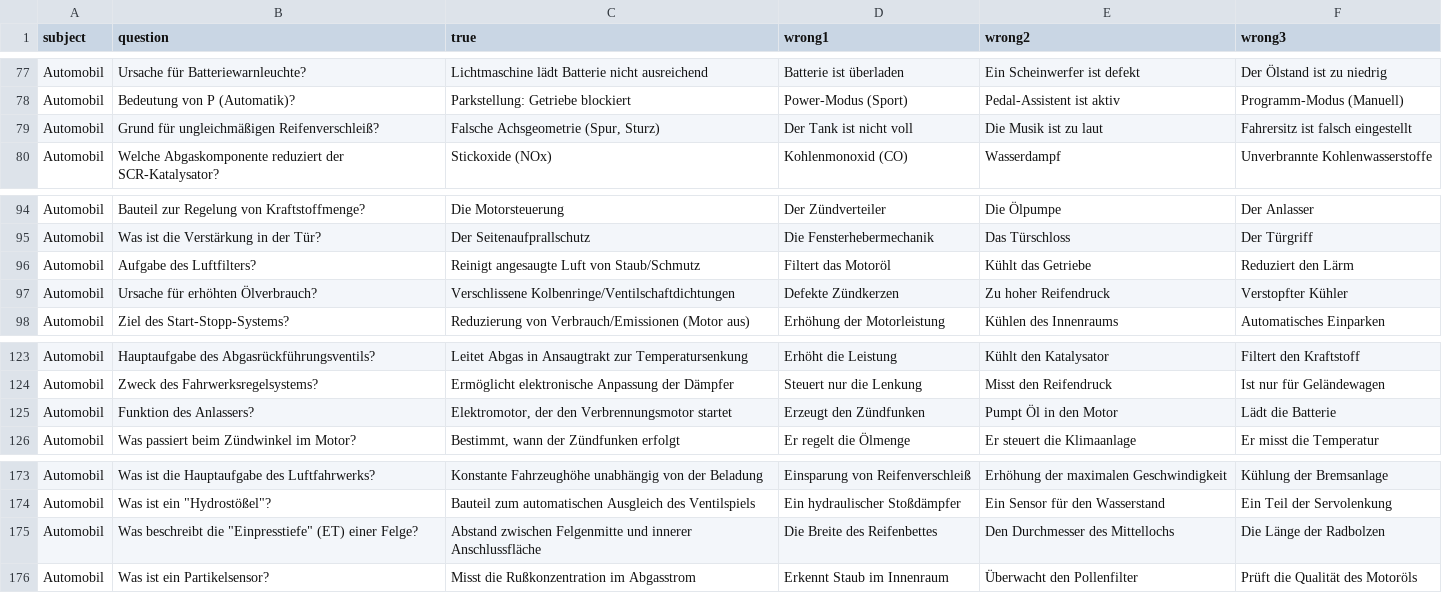
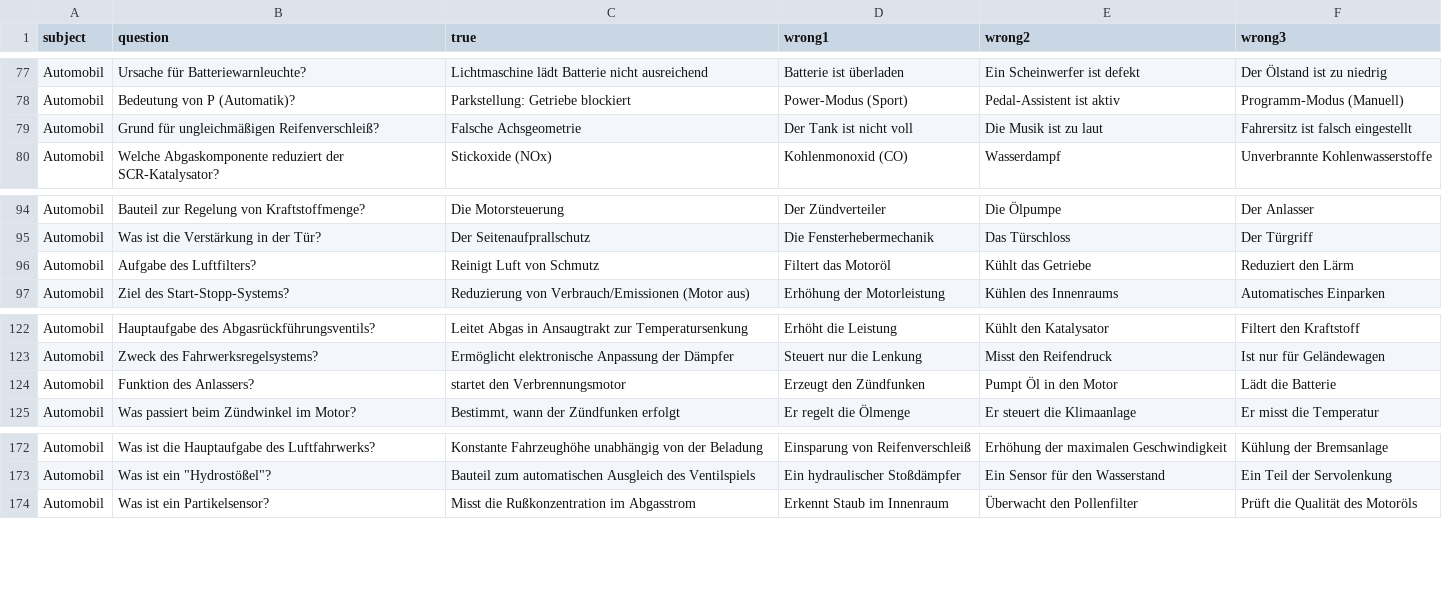
Before and after one commit to CodewithMax05/Quiz, a CSV file: csv/fragen_automobil.csv, drawn as a sheet; only a part is shown, gaps mark what is left out.

Commit message:
fix question automobil

```diff
--- a/csv/fragen_automobil.csv
+++ b/csv/fragen_automobil.csv
@@ -78,3 +78,3 @@ Automobil;Ursache für Batteriewarnleuchte?;Lichtmaschine lädt Batterie nicht a
 Automobil;Bedeutung von P (Automatik)?;Parkstellung: Getriebe blockiert;Power-Modus (Sport);Pedal-Assistent ist aktiv;Programm-Modus (Manuell)
-Automobil;Grund für ungleichmäßigen Reifenverschleiß?;Falsche Achsgeometrie (Spur, Sturz);Der Tank ist nicht voll;Die Musik ist zu laut;Fahrersitz ist falsch eingestellt
+Automobil;Grund für ungleichmäßigen Reifenverschleiß?;Falsche Achsgeometrie;Der Tank ist nicht voll;Die Musik ist zu laut;Fahrersitz ist falsch eingestellt
 Automobil;Welche Abgaskomponente reduziert der SCR-Katalysator?;Stickoxide (NOx);Kohlenmonoxid (CO);Wasserdampf;Unverbrannte Kohlenwasserstoffe
@@ -95,4 +95,3 @@ Automobil;Bauteil zur Regelung von Kraftstoffmenge?;Die Motorsteuerung;Der Zünd
 Automobil;Was ist die Verstärkung in der Tür?;Der Seitenaufprallschutz;Die Fensterhebermechanik;Das Türschloss;Der Türgriff
-Automobil;Aufgabe des Luftfilters?;Reinigt angesaugte Luft von Staub/Schmutz;Filtert das Motoröl;Kühlt das Getriebe;Reduziert den Lärm
-Automobil;Ursache für erhöhten Ölverbrauch?;Verschlissene Kolbenringe/Ventilschaftdichtungen;Defekte Zündkerzen;Zu hoher Reifendruck;Verstopfter Kühler
+Automobil;Aufgabe des Luftfilters?;Reinigt Luft von Schmutz;Filtert das Motoröl;Kühlt das Getriebe;Reduziert den Lärm
 Automobil;Ziel des Start-Stopp-Systems?;Reduzierung von Verbrauch/Emissionen (Motor aus);Erhöhung der Motorleistung;Kühlen des Innenraums;Automatisches Einparken
@@ -124,3 +123,3 @@ Automobil;Hauptaufgabe des Abgasrückführungsventils?;Leitet Abgas in Ansaugtra
 Automobil;Zweck des Fahrwerksregelsystems?;Ermöglicht elektronische Anpassung der Dämpfer;Steuert nur die Lenkung;Misst den Reifendruck;Ist nur für Geländewagen
-Automobil;Funktion des Anlassers?;Elektromotor, der den Verbrennungsmotor startet;Erzeugt den Zündfunken;Pumpt Öl in den Motor;Lädt die Batterie
+Automobil;Funktion des Anlassers?;startet den Verbrennungsmotor;Erzeugt den Zündfunken;Pumpt Öl in den Motor;Lädt die Batterie
 Automobil;Was passiert beim Zündwinkel im Motor?;Bestimmt, wann der Zündfunken erfolgt;Er regelt die Ölmenge;Er steuert die Klimaanlage;Er misst die Temperatur
@@ -174,3 +173,2 @@ Automobil;Was ist die Hauptaufgabe des Luftfahrwerks?;Konstante Fahrzeughöhe un
 Automobil;Was ist ein "Hydrostößel"?;Bauteil zum automatischen Ausgleich des Ventilspiels;Ein hydraulischer Stoßdämpfer;Ein Sensor für den Wasserstand;Ein Teil der Servolenkung
-Automobil;Was beschreibt die "Einpresstiefe" (ET) einer Felge?;Abstand zwischen Felgenmitte und innerer Anschlussfläche;Die Breite des Reifenbettes;Den Durchmesser des Mittellochs;Die Länge der Radbolzen
 Automobil;Was ist ein Partikelsensor?;Misst die Rußkonzentration im Abgasstrom;Erkennt Staub im Innenraum;Überwacht den Pollenfilter;Prüft die Qualität des Motoröls
```
